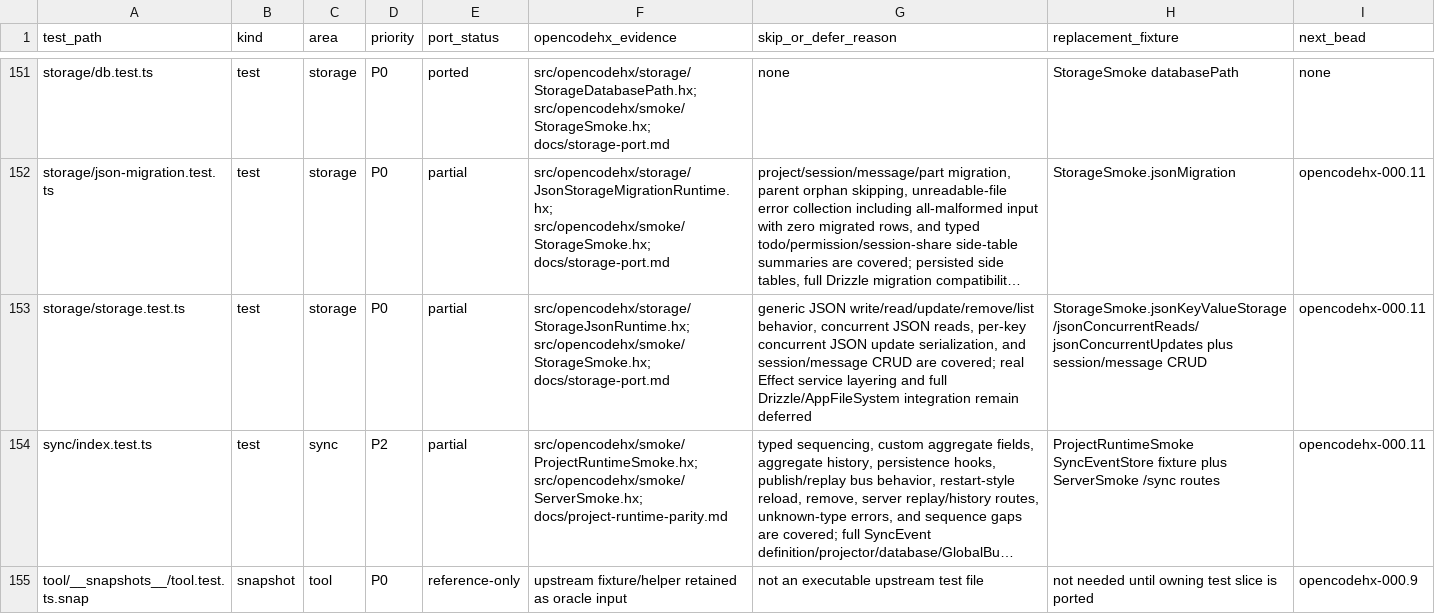
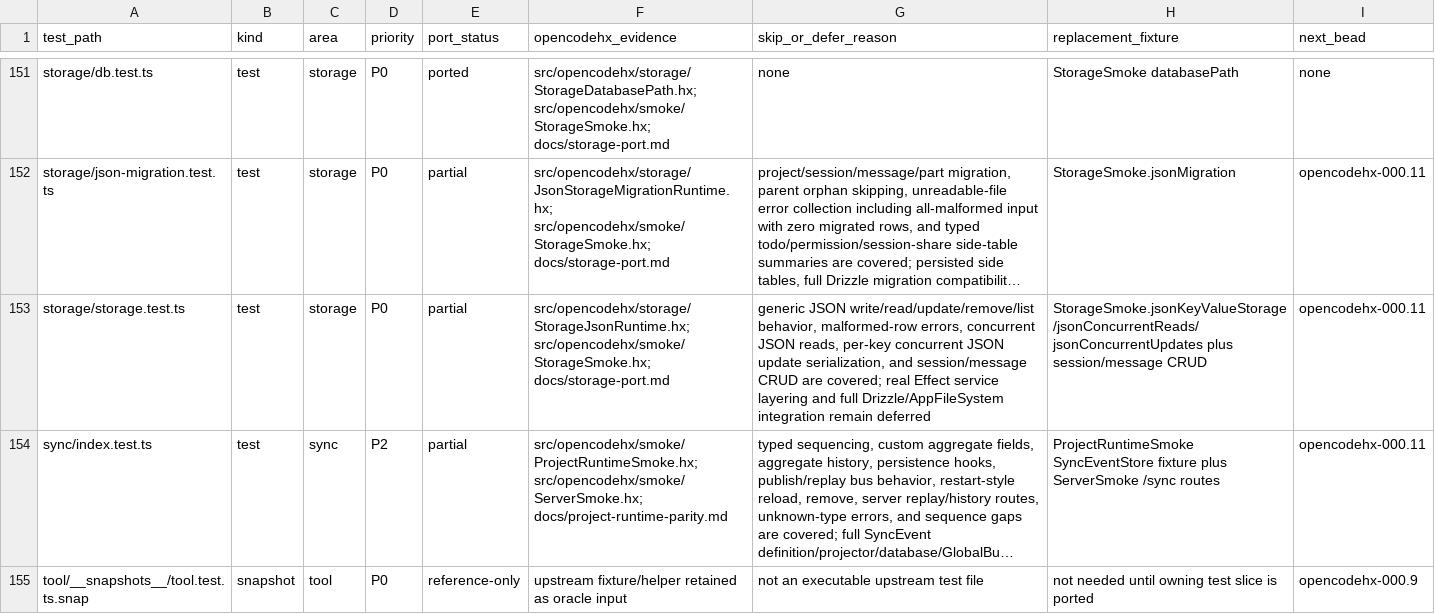
Before and after one commit to fullofcaffeine/opencodehx, a CSV file: reference/opencode-test-port-matrix.csv, drawn as a sheet; only a part is shown, gaps mark what is left out; long unchanged cells end in …; the diff names each change by its address in the sheet, - before the commit and + after, or states it on an @@ line.

Commit message:
test: cover malformed JSON storage row

```diff
--- a/reference/opencode-test-port-matrix.csv
+++ b/reference/opencode-test-port-matrix.csv
-G153 (skip_or_defer_reason): …write/read/update/remove/list behavior, concurrent JSON…
+G153 (skip_or_defer_reason): …write/read/update/remove/list behavior, malformed-row errors, concurrent JSON…
```
Also changed, not shown: 6 other files.
